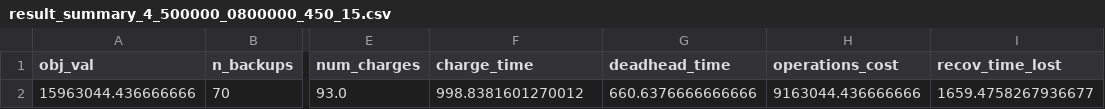
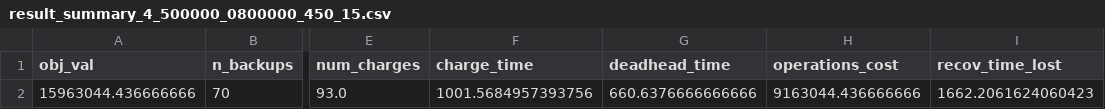
Before and after one commit to nickjames21119/CET593project1, a CSV file: results/result_summary_4_500000_0800000_450_15.csv, drawn as a sheet; only a part is shown, gaps mark what is left out; the diff names each change by its address in the sheet, - before the commit and + after, or states it on an @@ line.

Commit message:
Upload the rest of results

```diff
--- a/results/result_summary_4_500000_0800000_450_15.csv
+++ b/results/result_summary_4_500000_0800000_450_15.csv
-F2 (charge_time): 998.8381601270012
+F2 (charge_time): 1001.5684957393756
-I2 (recov_time_lost): 1659.4758267936677
+I2 (recov_time_lost): 1662.2061624060423
```
Also changed, not shown: results/result_summary_4_500000_0800000_550_15.csv, 30 other files.
